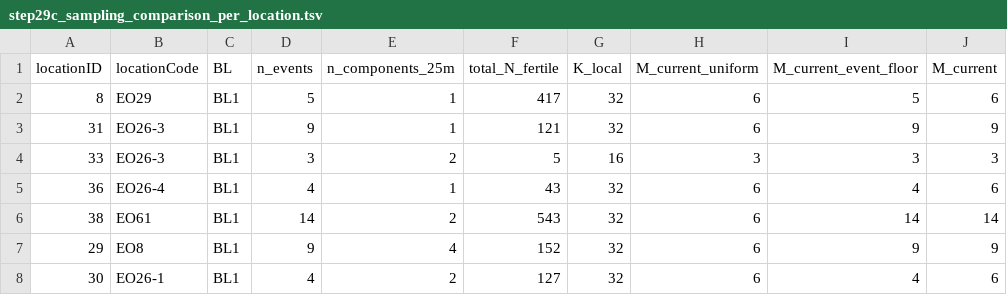
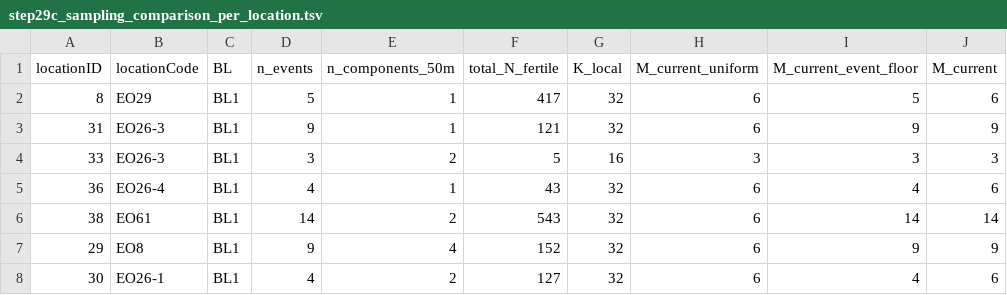
Before and after one commit to svenbuerki/SRK_bioinformatics, a TSV file: tables/Phase5/step29c_sampling_comparison_per_location.tsv, drawn as a sheet; only a part is shown; the diff names each change by its address in the sheet, - before the commit and + after, or states it on an @@ line.

```diff
--- a/tables/Phase5/step29c_sampling_comparison_per_location.tsv
+++ b/tables/Phase5/step29c_sampling_comparison_per_location.tsv
-E1: n_components_25m
+E1: n_components_50m
```
Also changed, not shown: tables/Phase5/step29c_sampling_frag_aware_per_event.tsv, 3 other files.
